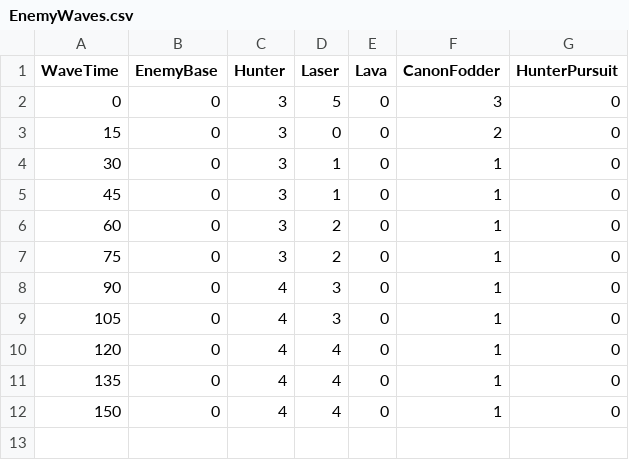
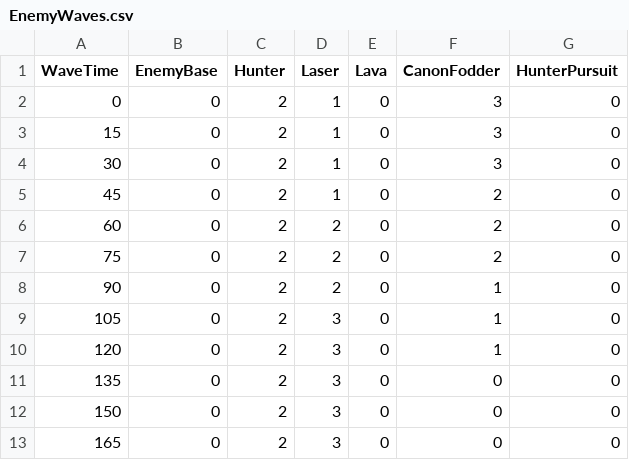
Before and after one commit to Slenderpi/RazorCyclone, a CSV file: Assets/Misc/EnemyWaves.csv, drawn as a sheet.

Commit message:
Crab, Spawning, Spawners
Buffed crab damage and look speed
Adjusted enemy spawning
adjusted enemy spawn locations

```diff
--- a/Assets/Misc/EnemyWaves.csv
+++ b/Assets/Misc/EnemyWaves.csv
@@ -1,12 +1,13 @@
 WaveTime,EnemyBase,Hunter,Laser,Lava,CanonFodder,HunterPursuit
-0,0,3,5,0,3,0
-15,0,3,0,0,2,0
-30,0,3,1,0,1,0
-45,0,3,1,0,1,0
-60,0,3,2,0,1,0
-75,0,3,2,0,1,0
-90,0,4,3,0,1,0
-105,0,4,3,0,1,0
-120,0,4,4,0,1,0
-135,0,4,4,0,1,0
-150,0,4,4,0,1,0
+0,0,2,1,0,3,0
+15,0,2,1,0,3,0
+30,0,2,1,0,3,0
+45,0,2,1,0,2,0
+60,0,2,2,0,2,0
+75,0,2,2,0,2,0
+90,0,2,2,0,1,0
+105,0,2,3,0,1,0
+120,0,2,3,0,1,0
+135,0,2,3,0,0,0
+150,0,2,3,0,0,0
+165,0,2,3,0,0,0
```
Also changed, not shown: 2 other files.
